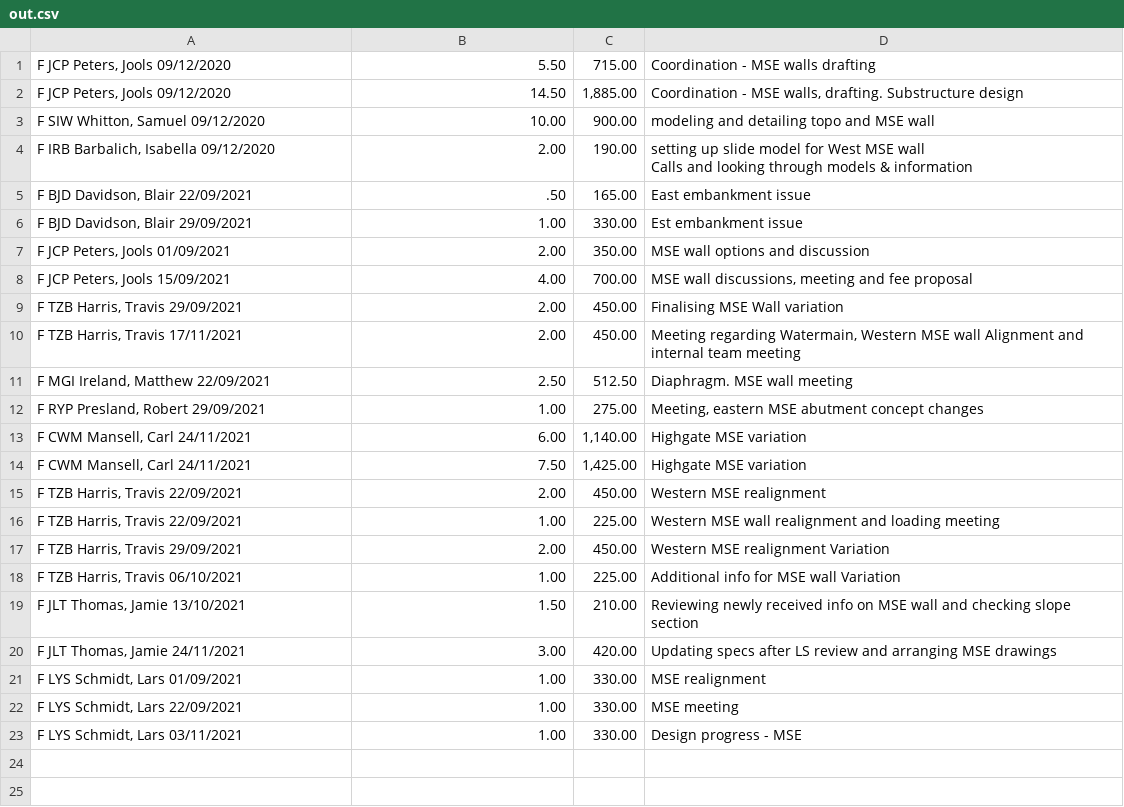
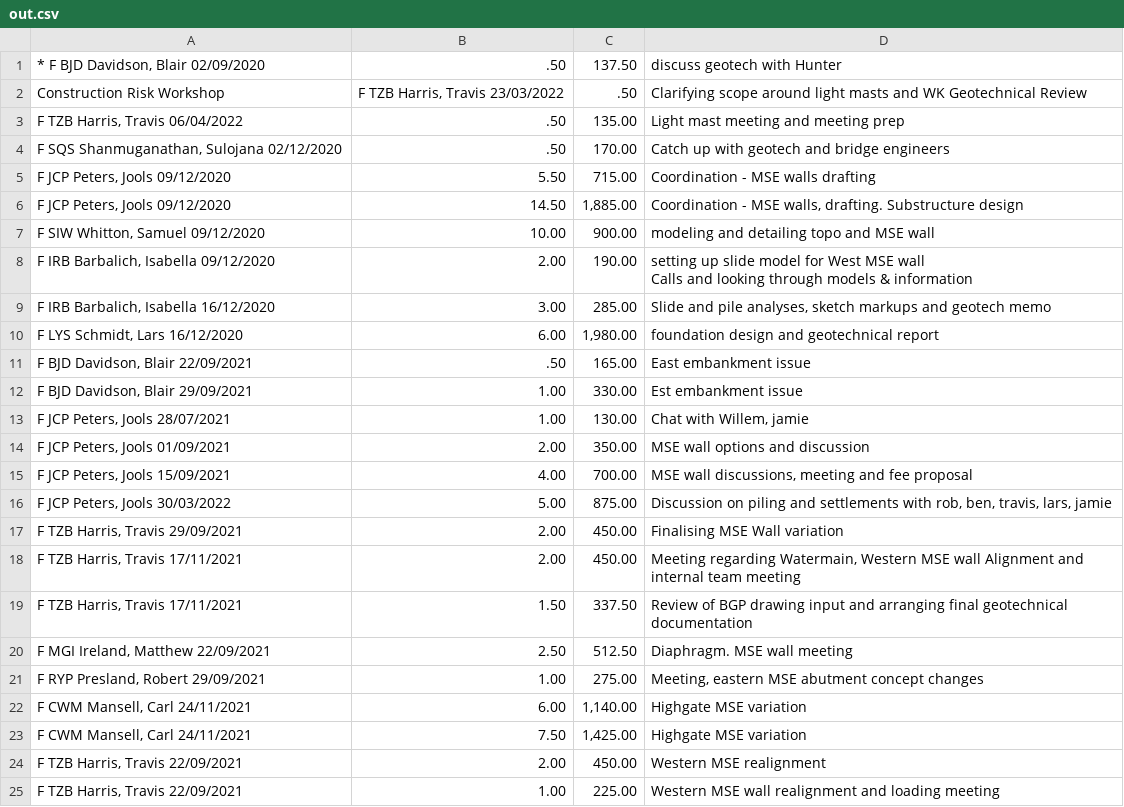
Before and after one commit to joolspeters/Holmes, a CSV file: out.csv, drawn as a sheet; only a part is shown; the shorter side is filled out with more unchanged rows; the diff covers the shown part only.

```diff
--- a/out.csv
+++ b/out.csv
@@ -1 +1,5 @@
+" * F      BJD  Davidson, Blair    02/09/2020 ",.50,137.50,discuss geotech with Hunter
+Construction Risk Workshop,"  F      TZB  Harris, Travis    23/03/2022 ",.50,Clarifying scope around light masts and WK Geotechnical Review
+"  F      TZB  Harris, Travis    06/04/2022 ",.50,135.00,Light mast meeting and meeting prep
+"  F      SQS  Shanmuganathan, Sulojana    02/12/2020 ",.50,170.00,Catch up with geotech and bridge engineers
 "  F      JCP  Peters, Jools    09/12/2020 ",5.50,715.00,Coordination - MSE walls drafting
@@ -5,8 +9,15 @@
 Calls and looking through models & information"
+"  F      IRB  Barbalich, Isabella    16/12/2020 ",3.00,285.00,"Slide and pile analyses, sketch markups and geotech memo "
+"  F      LYS  Schmidt, Lars    16/12/2020 ",6.00,"1,980.00","foundation design and geotechnical report
+
+"
 "  F      BJD  Davidson, Blair    22/09/2021 ",.50,165.00,East embankment issue
 "  F      BJD  Davidson, Blair    29/09/2021 ",1.00,330.00,Est embankment issue
+"  F      JCP  Peters, Jools    28/07/2021 ",1.00,130.00,"Chat with Willem, jamie"
 "  F      JCP  Peters, Jools    01/09/2021 ",2.00,350.00,MSE wall options and discussion
 "  F      JCP  Peters, Jools    15/09/2021 ",4.00,700.00,"MSE wall discussions, meeting  and fee proposal"
+"  F      JCP  Peters, Jools    30/03/2022 ",5.00,875.00,"Discussion on piling and settlements with rob, ben, travis, lars, jamie"
 "  F      TZB  Harris, Travis    29/09/2021 ",2.00,450.00,Finalising MSE Wall variation
 "  F      TZB  Harris, Travis    17/11/2021 ",2.00,450.00,"Meeting regarding Watermain, Western MSE wall Alignment and internal team meeting"
+"  F      TZB  Harris, Travis    17/11/2021 ",1.50,337.50,Review of BGP drawing input and arranging final geotechnical documentation
 "  F      MGI  Ireland, Matthew    22/09/2021 ",2.50,512.50,Diaphragm. MSE wall meeting
```
Also changed, not shown: 5 added rows elsewhere in this file, 1 other file.
